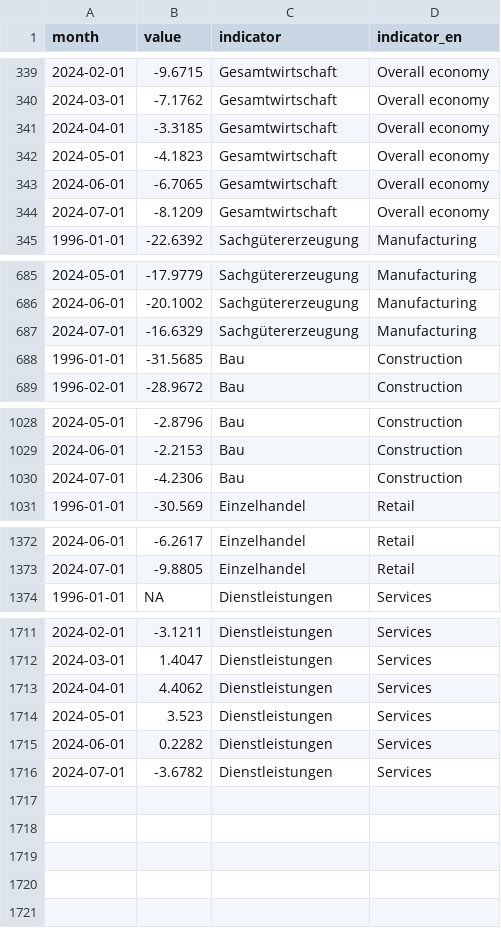
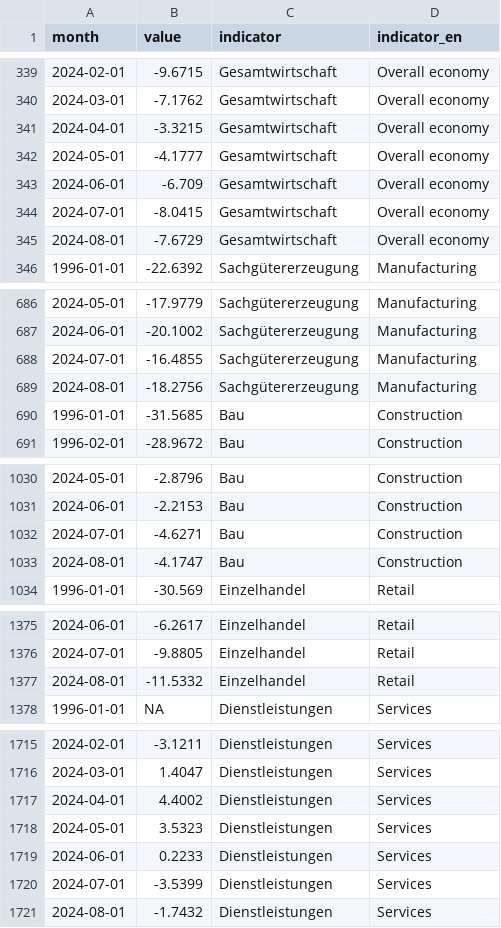
Before and after one commit to schmoigl/fg_data, a CSV file: data_kt.csv, drawn as a sheet; only a part is shown, gaps mark what is left out.

```diff
--- a/data_kt.csv
+++ b/data_kt.csv
@@ -340,6 +340,7 @@ month,value,indicator,indicator_en
 2024-03-01,-7.1762,Gesamtwirtschaft,Overall economy
-2024-04-01,-3.3185,Gesamtwirtschaft,Overall economy
-2024-05-01,-4.1823,Gesamtwirtschaft,Overall economy
-2024-06-01,-6.7065,Gesamtwirtschaft,Overall economy
-2024-07-01,-8.1209,Gesamtwirtschaft,Overall economy
+2024-04-01,-3.3215,Gesamtwirtschaft,Overall economy
+2024-05-01,-4.1777,Gesamtwirtschaft,Overall economy
+2024-06-01,-6.709,Gesamtwirtschaft,Overall economy
+2024-07-01,-8.0415,Gesamtwirtschaft,Overall economy
+2024-08-01,-7.6729,Gesamtwirtschaft,Overall economy
 1996-01-01,-22.6392,Sachgütererzeugung,Manufacturing
@@ -686,3 +687,4 @@ month,value,indicator,indicator_en
 2024-06-01,-20.1002,Sachgütererzeugung,Manufacturing
-2024-07-01,-16.6329,Sachgütererzeugung,Manufacturing
+2024-07-01,-16.4855,Sachgütererzeugung,Manufacturing
+2024-08-01,-18.2756,Sachgütererzeugung,Manufacturing
 1996-01-01,-31.5685,Bau,Construction
@@ -1029,3 +1031,4 @@ month,value,indicator,indicator_en
 2024-06-01,-2.2153,Bau,Construction
-2024-07-01,-4.2306,Bau,Construction
+2024-07-01,-4.6271,Bau,Construction
+2024-08-01,-4.1747,Bau,Construction
 1996-01-01,-30.569,Einzelhandel,Retail
@@ -1373,2 +1376,3 @@ month,value,indicator,indicator_en
 2024-07-01,-9.8805,Einzelhandel,Retail
+2024-08-01,-11.5332,Einzelhandel,Retail
 1996-01-01,NA,Dienstleistungen,Services
@@ -1712,5 +1716,6 @@ month,value,indicator,indicator_en
 2024-03-01,1.4047,Dienstleistungen,Services
-2024-04-01,4.4062,Dienstleistungen,Services
-2024-05-01,3.523,Dienstleistungen,Services
-2024-06-01,0.2282,Dienstleistungen,Services
-2024-07-01,-3.6782,Dienstleistungen,Services
+2024-04-01,4.4002,Dienstleistungen,Services
+2024-05-01,3.5323,Dienstleistungen,Services
+2024-06-01,0.2233,Dienstleistungen,Services
+2024-07-01,-3.5399,Dienstleistungen,Services
+2024-08-01,-1.7432,Dienstleistungen,Services
```
Also changed, not shown: data_ka.csv.
